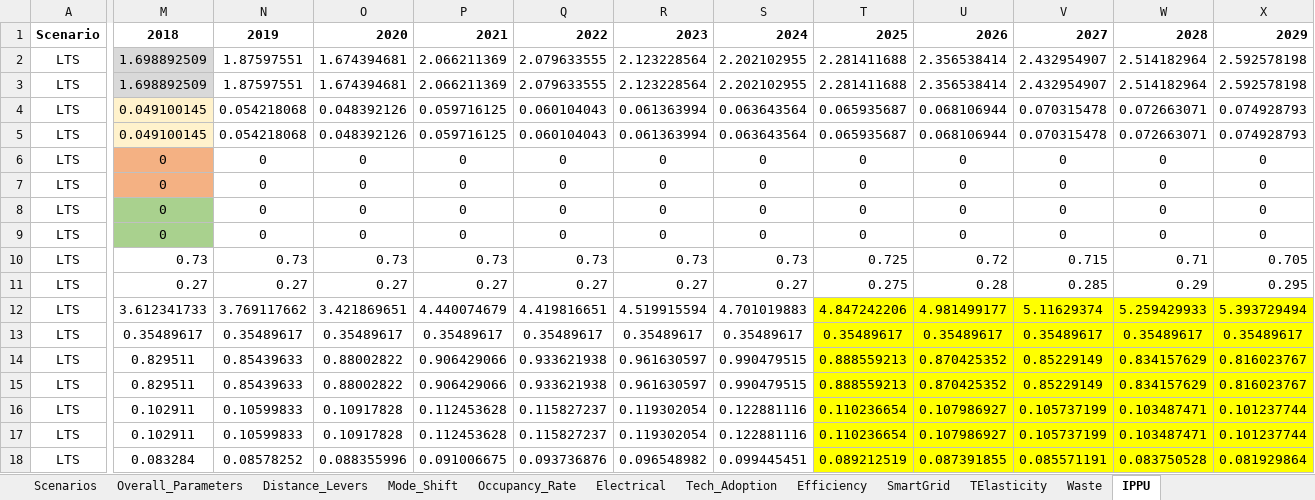
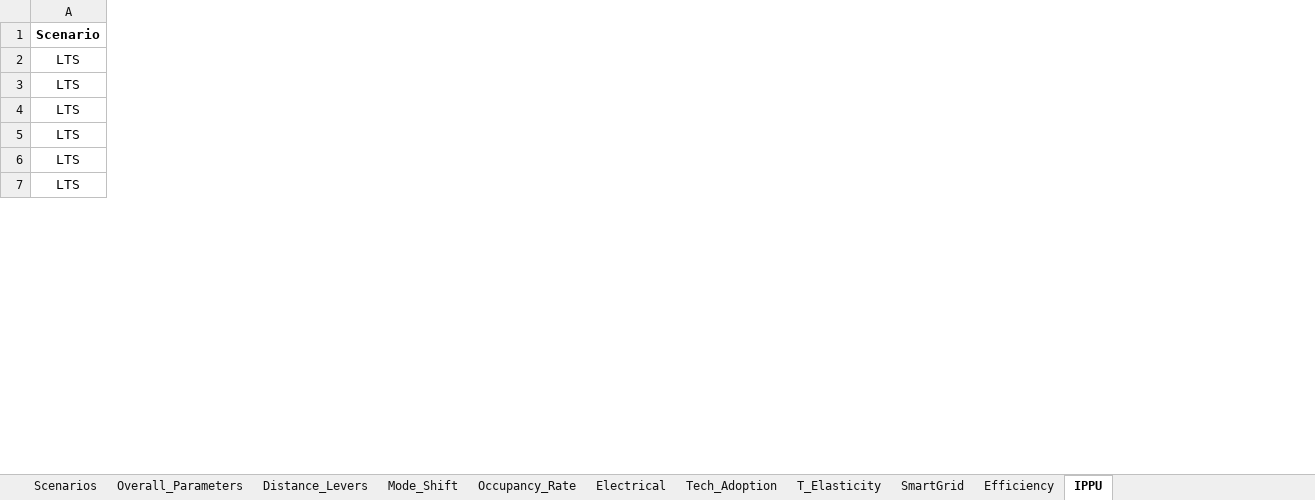
Before and after one commit to luviga/osemosys_momf, an Excel workbook: t1_confection/B1_Scenario_Config.xlsx, sheet IPPU, drawn as a sheet; only a part is shown, gaps mark what is left out; values as stored, in another font and other column widths than the file's, no borders; removed rows and columns are numbered as before the commit, all else as after; rows hold the shown columns only; the diff covers the shown part only; the diff names each change by its address in the sheet, - before the commit and + after, or states it on an @@ line.

```diff
--- a/t1_confection/B1_Scenario_Config.xlsx (sheet IPPU)
+++ b/t1_confection/B1_Scenario_Config.xlsx (sheet IPPU)
-sheet tab: TElasticity
+sheet tab: T_Elasticity
-sheet tab: Waste
@@ sheet tab order changed: Scenarios | Overall_Parameters | Distance_Levers | Mode_Shift | Occupancy_Rate | Electrical | Tech_Adoption | T_Elasticity | SmartGrid | Efficiency | IPPU @@
-column M, row 1: 2018; rows 10-14: 0.73 | 0.27 | 3.612341733 | 0.35489617 | 0.829511; row 16: 0.102911
-column N, row 1: 2019; rows 10-14: 0.73 | 0.27 | 3.769117662 | 0.35489617 | 0.85439633; row 16: 0.10599833
-column O, row 1: 2020; rows 10-14: 0.73 | 0.27 | 3.421869651 | 0.35489617 | 0.88002822; row 16: 0.10917828
-column P, row 1: 2021; rows 10-14: 0.73 | 0.27 | 4.440074679 | 0.35489617 | 0.906429066; row 16: 0.112453628
-column Q, row 1: 2022; rows 10-14: 0.73 | 0.27 | 4.419816651 | 0.35489617 | 0.933621938; row 16: 0.115827237
-column R, row 1: 2023; rows 10-14: 0.73 | 0.27 | 4.519915594 | 0.35489617 | 0.961630597; row 16: 0.119302054
-column S, row 1: 2024; rows 10-14: 0.73 | 0.27 | 4.701019883 | 0.35489617 | 0.990479515; row 16: 0.122881116
-column T, row 1: 2025; rows 10-14: 0.725 | 0.275 | 4.847242206 | 0.35489617 | 0.888559213; row 16: 0.110236654
-column U, row 1: 2026; rows 10-14: 0.72 | 0.28 | 4.981499177 | 0.35489617 | 0.870425352; row 16: 0.107986927
-column V, row 1: 2027; rows 10-14: 0.715 | 0.285 | 5.11629374 | 0.35489617 | 0.85229149; row 16: 0.105737199
-column W, row 1: 2028; rows 10-14: 0.71 | 0.29 | 5.259429933 | 0.35489617 | 0.834157629; row 16: 0.103487471
-column X, row 1: 2029; rows 10-14: 0.705 | 0.295 | 5.393729494 | 0.35489617 | 0.816023767; row 16: 0.101237744
-row 2: LTS | 1.698892509 | 1.87597551 | 1.674394681 | 2.066211369 | 2.079633555 | 2.123228564 | 2.202102955 | 2.281411688 | 2.356538414 | 2.432954907 | 2.514182964 | 2.592578198
-row 3: LTS | 1.698892509 | 1.87597551 | 1.674394681 | 2.066211369 | 2.079633555 | 2.123228564 | 2.202102955 | 2.281411688 | 2.356538414 | 2.432954907 | 2.514182964 | 2.592578198
-row 4: LTS | 0.049100145 | 0.054218068 | 0.048392126 | 0.059716125 | 0.060104043 | 0.061363994 | 0.063643564 | 0.065935687 | 0.068106944 | 0.070315478 | 0.072663071 | 0.074928793
-row 5: LTS | 0.049100145 | 0.054218068 | 0.048392126 | 0.059716125 | 0.060104043 | 0.061363994 | 0.063643564 | 0.065935687 | 0.068106944 | 0.070315478 | 0.072663071 | 0.074928793
-row 6: LTS | 0 | 0 | 0 | 0 | 0 | 0 | 0 | 0 | 0 | 0 | 0 | 0
-row 7: LTS | 0 | 0 | 0 | 0 | 0 | 0 | 0 | 0 | 0 | 0 | 0 | 0
-row 8: LTS | 0 | 0 | 0 | 0 | 0 | 0 | 0 | 0 | 0 | 0 | 0 | 0
-row 9: LTS | 0 | 0 | 0 | 0 | 0 | 0 | 0 | 0 | 0 | 0 | 0 | 0
-row 15: LTS | 0.829511 | 0.85439633 | 0.88002822 | 0.906429066 | 0.933621938 | 0.961630597 | 0.990479515 | 0.888559213 | 0.870425352 | 0.85229149 | 0.834157629 | 0.816023767
-row 17: LTS | 0.102911 | 0.10599833 | 0.10917828 | 0.112453628 | 0.115827237 | 0.119302054 | 0.122881116 | 0.110236654 | 0.107986927 | 0.105737199 | 0.103487471 | 0.101237744
-row 18: LTS | 0.083284 | 0.08578252 | 0.088355996 | 0.091006675 | 0.093736876 | 0.096548982 | 0.099445451 | 0.089212519 | 0.087391855 | 0.085571191 | 0.083750528 | 0.081929864
```
Also changed, not shown: 7 removed rows, 35 added columns, 26 removed columns, 7 edited cells and cell formats elsewhere in this sheet, sheet SmartGrid, sheet Efficiency, sheet Tech_Adoption, sheet Electrical, sheet Mode_Shift, sheet Occupancy_Rate, 4 more sheets, other sheet tabs, t1_confection/A1_Inputs/A-I_Classifier_Modes_Demand.xlsx, t1_confection/A1_Inputs/A-I_Classifier_Modes_Supply.xlsx, 13 other files.
